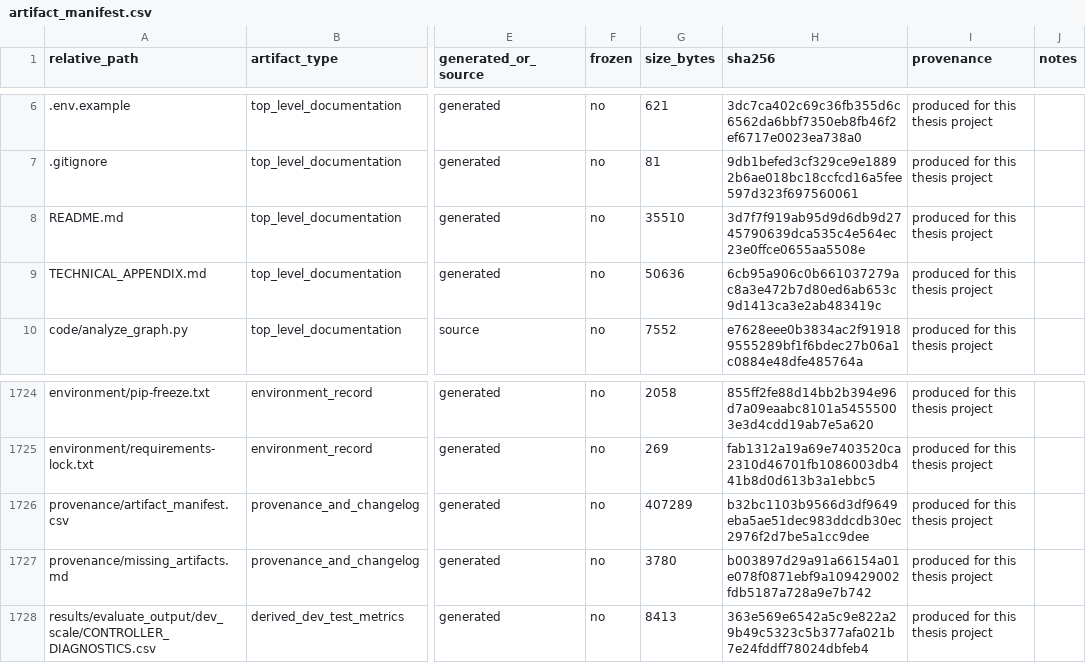
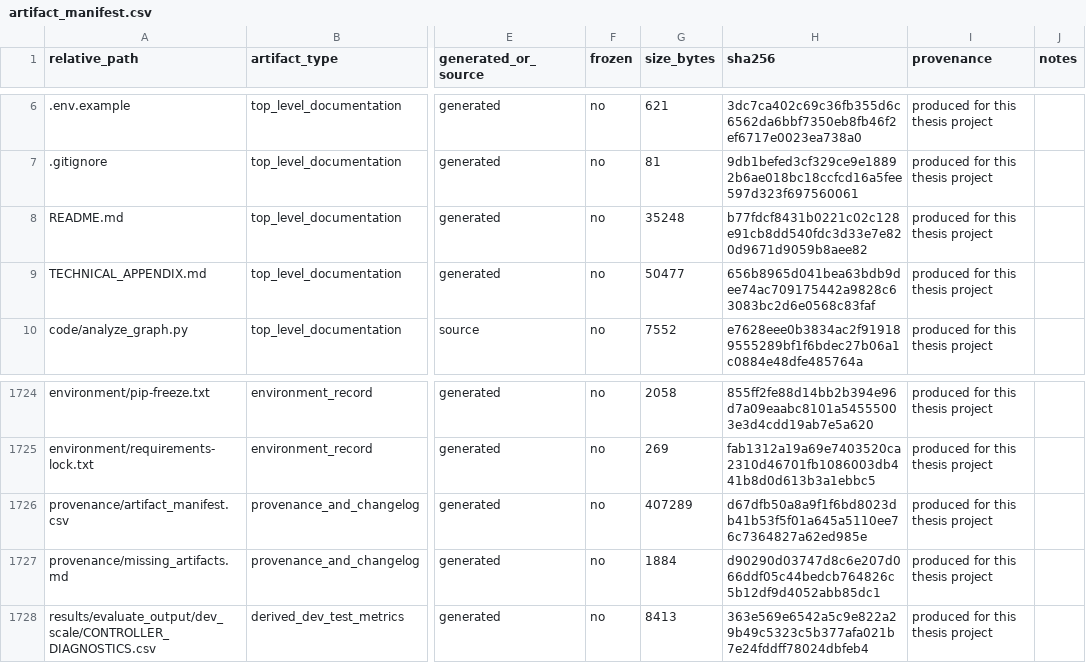
Before and after one commit to melikovnurlan009-eng/procurement-ai-additional-materials, a CSV file: provenance/artifact_manifest.csv, drawn as a sheet; only a part is shown, gaps mark what is left out; the diff names each change by its address in the sheet, - before the commit and + after, or states it on an @@ line.

Commit message:
Remove the gold-citation-resolution bug disclosure -- it's a data-quality note, not a reproducibility limitation (the affected analysis still reproduces deterministically)

```diff
--- a/provenance/artifact_manifest.csv
+++ b/provenance/artifact_manifest.csv
-G8 (size_bytes): 35510
+G8 (size_bytes): 35248
-H8 (sha256): 3d7f7f919ab95d9d6db9d2745790639dca535c4e564ec23e0ffce0655aa5508e
+H8 (sha256): b77fdcf8431b0221c02c128e91cb8dd540fdc3d33e7e820d9671d9059b8aee82
-G9 (size_bytes): 50636
+G9 (size_bytes): 50477
-H9 (sha256): 6cb95a906c0b661037279ac8a3e472b7d80ed6ab653c9d1413ca3e2ab483419c
+H9 (sha256): 656b8965d041bea63bdb9dee74ac709175442a9828c63083bc2d6e0568c83faf
-H1726 (sha256): b32bc1103b9566d3df9649eba5ae51dec983ddcdb30ec2976f2d7be5a1cc9dee
+H1726 (sha256): d67dfb50a8a9f1f6bd8023db41b53f5f01a645a5110ee76c7364827a62ed985e
-G1727 (size_bytes): 3780
+G1727 (size_bytes): 1884
-H1727 (sha256): b003897d29a91a66154a01e078f0871ebf9a109429002fdb5187a728a9e7b742
+H1727 (sha256): d90290d03747d8c6e207d066ddf05c44bedcb764826c5b12df9d4052abb85dc1
```
Also changed, not shown: 4 other files.
